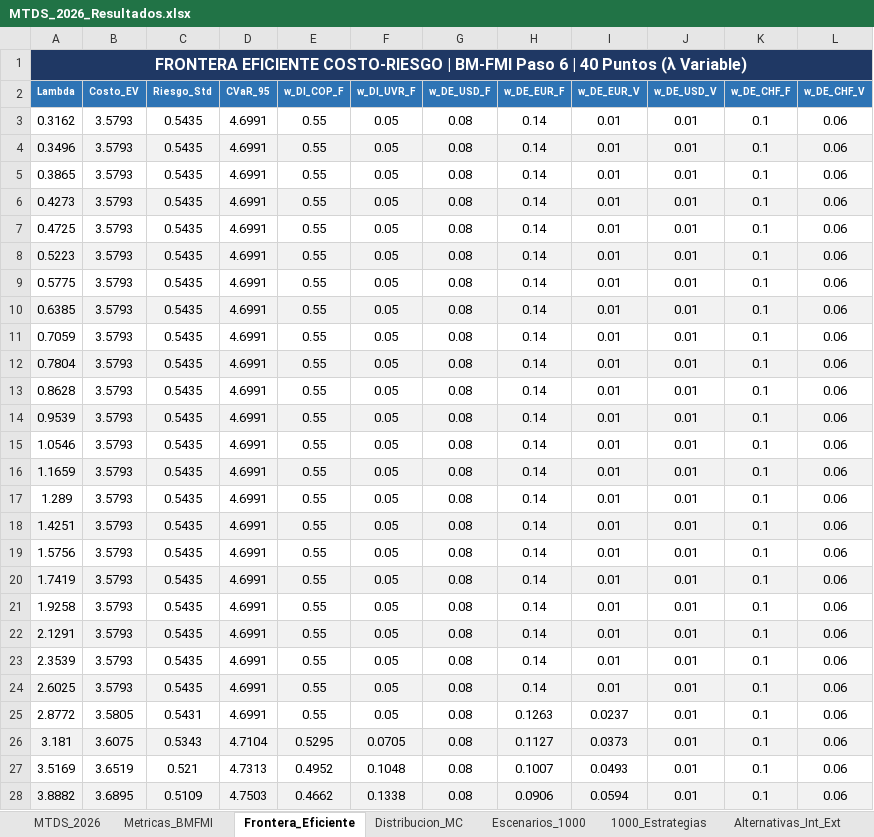
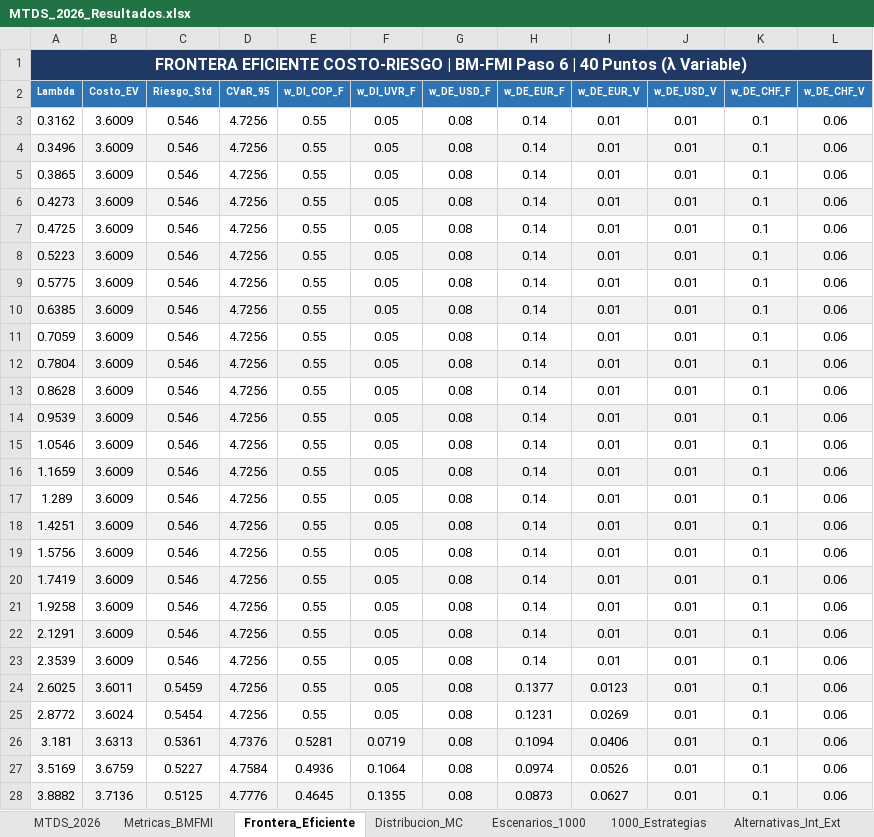
Before and after one commit to pguzman201510-maker/MTDS, an Excel workbook: MTDS_2026_Resultados.xlsx, sheet Frontera_Eficiente, drawn as a sheet; only a part is shown; values as stored, in another font and other column widths than the file's, no borders; the diff covers the shown part only; the diff names each change by its address in the sheet, - before the commit and + after, or states it on an @@ line.

```diff
--- a/MTDS_2026_Resultados.xlsx (sheet Frontera_Eficiente)
+++ b/MTDS_2026_Resultados.xlsx (sheet Frontera_Eficiente)
-B3:B23 (Costo_EV): 3.5793
+B3:B23 (Costo_EV): 3.6009
-C3:C23 (Riesgo_Std): 0.5435
+C3:C23 (Riesgo_Std): 0.546
-D3:D25 (CVaR_95): 4.6991
+D3:D25 (CVaR_95): 4.7256
-B24 (Costo_EV): 3.5793
+B24 (Costo_EV): 3.6011
-C24 (Riesgo_Std): 0.5435
+C24 (Riesgo_Std): 0.5459
-H24 (w_DE_EUR_F): 0.14
+H24 (w_DE_EUR_F): 0.1377
-I24 (w_DE_EUR_V): 0.01
+I24 (w_DE_EUR_V): 0.0123
-B25 (Costo_EV): 3.5805
+B25 (Costo_EV): 3.6024
-C25 (Riesgo_Std): 0.5431
+C25 (Riesgo_Std): 0.5454
-H25 (w_DE_EUR_F): 0.1263
+H25 (w_DE_EUR_F): 0.1231
-I25 (w_DE_EUR_V): 0.0237
+I25 (w_DE_EUR_V): 0.0269
-B26 (Costo_EV): 3.6075
+B26 (Costo_EV): 3.6313
-C26 (Riesgo_Std): 0.5343
+C26 (Riesgo_Std): 0.5361
-D26 (CVaR_95): 4.7104
+D26 (CVaR_95): 4.7376
-E26 (w_DI_COP_F): 0.5295
+E26 (w_DI_COP_F): 0.5281
-F26 (w_DI_UVR_F): 0.0705
+F26 (w_DI_UVR_F): 0.0719
-H26 (w_DE_EUR_F): 0.1127
+H26 (w_DE_EUR_F): 0.1094
-I26 (w_DE_EUR_V): 0.0373
+I26 (w_DE_EUR_V): 0.0406
-B27 (Costo_EV): 3.6519
+B27 (Costo_EV): 3.6759
-C27 (Riesgo_Std): 0.521
+C27 (Riesgo_Std): 0.5227
-D27 (CVaR_95): 4.7313
+D27 (CVaR_95): 4.7584
-E27 (w_DI_COP_F): 0.4952
+E27 (w_DI_COP_F): 0.4936
-F27 (w_DI_UVR_F): 0.1048
+F27 (w_DI_UVR_F): 0.1064
-H27 (w_DE_EUR_F): 0.1007
+H27 (w_DE_EUR_F): 0.0974
-I27 (w_DE_EUR_V): 0.0493
+I27 (w_DE_EUR_V): 0.0526
-B28 (Costo_EV): 3.6895
+B28 (Costo_EV): 3.7136
-C28 (Riesgo_Std): 0.5109
+C28 (Riesgo_Std): 0.5125
-D28 (CVaR_95): 4.7503
+D28 (CVaR_95): 4.7776
-E28 (w_DI_COP_F): 0.4662
+E28 (w_DI_COP_F): 0.4645
-F28 (w_DI_UVR_F): 0.1338
+F28 (w_DI_UVR_F): 0.1355
-H28 (w_DE_EUR_F): 0.0906
+H28 (w_DE_EUR_F): 0.0873
-I28 (w_DE_EUR_V): 0.0594
+I28 (w_DE_EUR_V): 0.0627
```
Also changed, not shown: 100 edited cells elsewhere in this sheet, sheet Escenarios_1000, sheet Proyecciones_Variables, sheet 1000_Estrategias, sheet Distribucion_MC, sheet Alternativas_Int_Ext, sheet Metricas_BMFMI, 6 other files.
